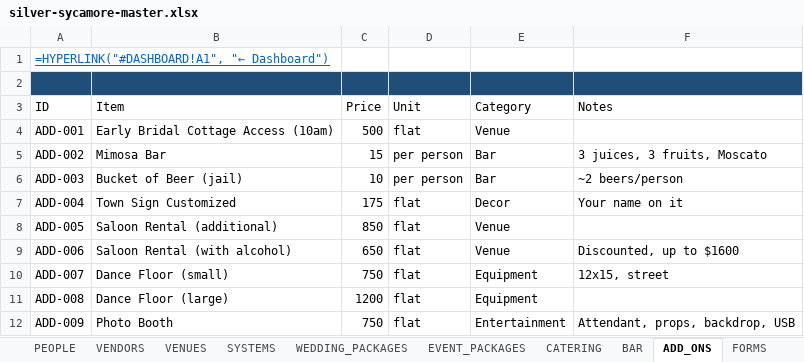
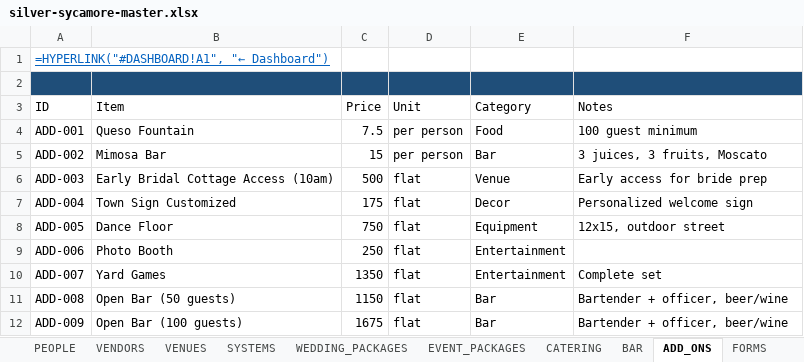
Before and after one commit to Splurfa/silver-sycamore-dashboard, an Excel workbook: content/artifacts/silver-sycamore-master.xlsx, sheet ADD_ONS, drawn as a sheet; only a part is shown; values as stored, in another font and other column widths than the file's, no borders; formulas without a stored value are shown as written; the diff covers the shown part only; the diff names each change by its address in the sheet, - before the commit and + after, or states it on an @@ line.

```diff
--- a/content/artifacts/silver-sycamore-master.xlsx (sheet ADD_ONS)
+++ b/content/artifacts/silver-sycamore-master.xlsx (sheet ADD_ONS)
-B4 (Item): Early Bridal Cottage Access (10am)
+B4 (Item): Queso Fountain
-C4 (Price): 500
+C4 (Price): 7.5
-D4 (Unit): flat
+D4 (Unit): per person
-E4 (Category): Venue
+E4 (Category): Food
-F4 (Notes): (empty)
+F4 (Notes): 100 guest minimum
-B6 (Item): Bucket of Beer (jail)
+B6 (Item): Early Bridal Cottage Access (10am)
-C6 (Price): 10
+C6 (Price): 500
-D6 (Unit): per person
+D6 (Unit): flat
-E6 (Category): Bar
+E6 (Category): Venue
-F6 (Notes): ~2 beers/person
+F6 (Notes): Early access for bride prep
-F7 (Notes): Your name on it
+F7 (Notes): Personalized welcome sign
-B8 (Item): Saloon Rental (additional)
+B8 (Item): Dance Floor
-C8 (Price): 850
+C8 (Price): 750
-E8 (Category): Venue
+E8 (Category): Equipment
-F8 (Notes): (empty)
+F8 (Notes): 12x15, outdoor street
-B9 (Item): Saloon Rental (with alcohol)
+B9 (Item): Photo Booth
-C9 (Price): 650
+C9 (Price): 250
-E9 (Category): Venue
+E9 (Category): Entertainment
-F9 (Notes): Discounted, up to $1600
+F9 (Notes): (empty)
-B10 (Item): Dance Floor (small)
+B10 (Item): Yard Games
-C10 (Price): 750
+C10 (Price): 1350
-E10 (Category): Equipment
+E10 (Category): Entertainment
-F10 (Notes): 12x15, street
+F10 (Notes): Complete set
-B11 (Item): Dance Floor (large)
+B11 (Item): Open Bar (50 guests)
-C11 (Price): 1200
+C11 (Price): 1150
-E11 (Category): Equipment
+E11 (Category): Bar
-F11 (Notes): (empty)
+F11 (Notes): Bartender + officer, beer/wine
-B12 (Item): Photo Booth
+B12 (Item): Open Bar (100 guests)
-C12 (Price): 750
+C12 (Price): 1675
-E12 (Category): Entertainment
+E12 (Category): Bar
-F12 (Notes): Attendant, props, backdrop, USB
+F12 (Notes): Bartender + officer, beer/wine
```
Also changed, not shown: 19 removed rows and 20 edited cells elsewhere in this sheet, sheet REFERENCE, sheet WEDDING_PACKAGES, sheet BAR, sheet FORMS, sheet CATERING, sheet DASHBOARD, other sheet tabs, 2 other files.
